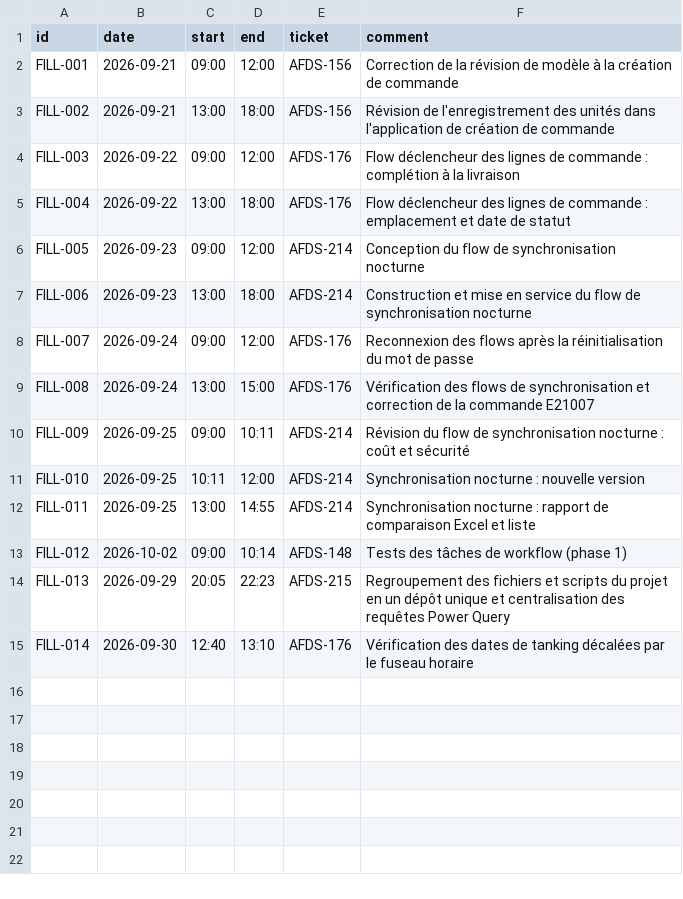
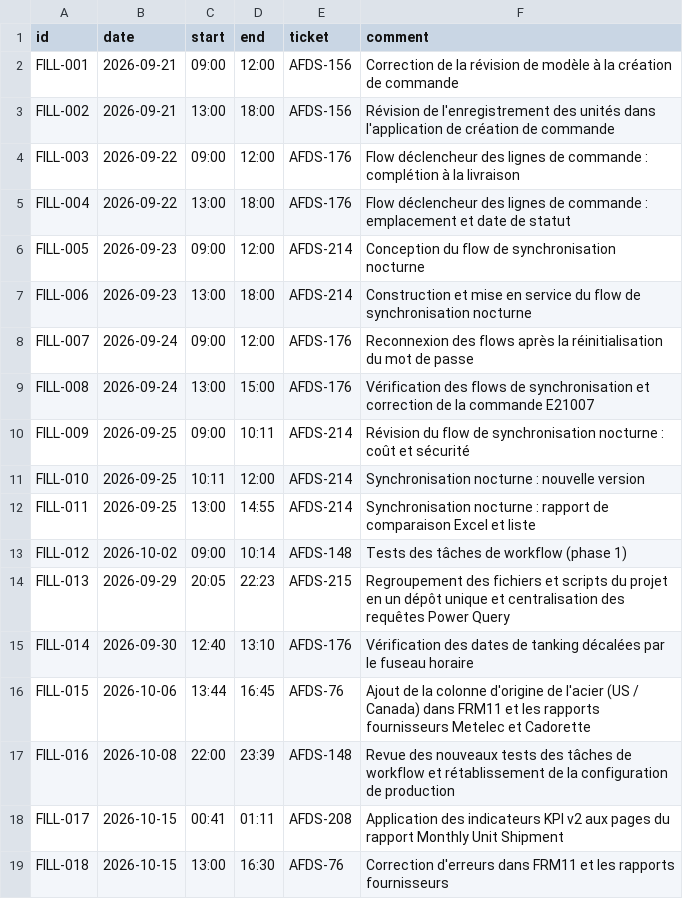
Before and after one commit to Biplan-Consulting-Services/sankerbaril-Timesheets, a CSV file: jira/fill.csv, drawn as a sheet; the diff names each change by its address in the sheet, - before the commit and + after, or states it on an @@ line.

```diff
--- a/jira/fill.csv
+++ b/jira/fill.csv
+row 16: FILL-015 | 2026-10-06 | 13:44 | 16:45 | AFDS-76 | Ajout de la colonne d'origine de l'acier (US / Canada) dans FRM11 et les rapports fournisseurs Metelec et Cadorette
+row 17: FILL-016 | 2026-10-08 | 22:00 | 23:39 | AFDS-148 | Revue des nouveaux tests des tâches de workflow et rétablissement de la configuration de production
+row 18: FILL-017 | 2026-10-15 | 00:41 | 01:11 | AFDS-208 | Application des indicateurs KPI v2 aux pages du rapport Monthly Unit Shipment
+row 19: FILL-018 | 2026-10-15 | 13:00 | 16:30 | AFDS-76 | Correction d'erreurs dans FRM11 et les rapports fournisseurs
```
Also changed, not shown: jira/comments.csv, jira/overrides.csv, 5 other files.
